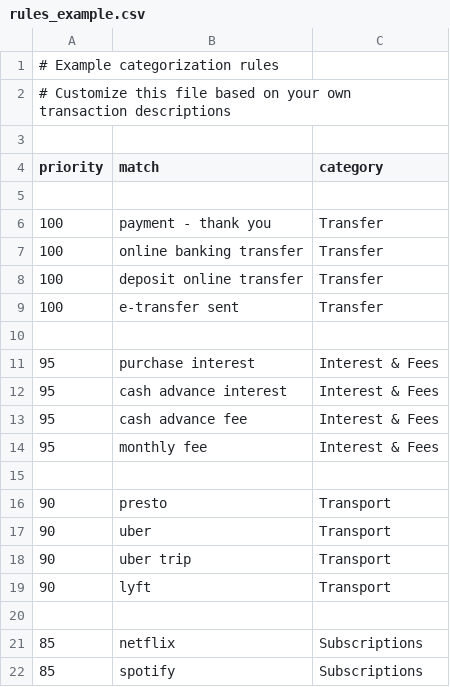
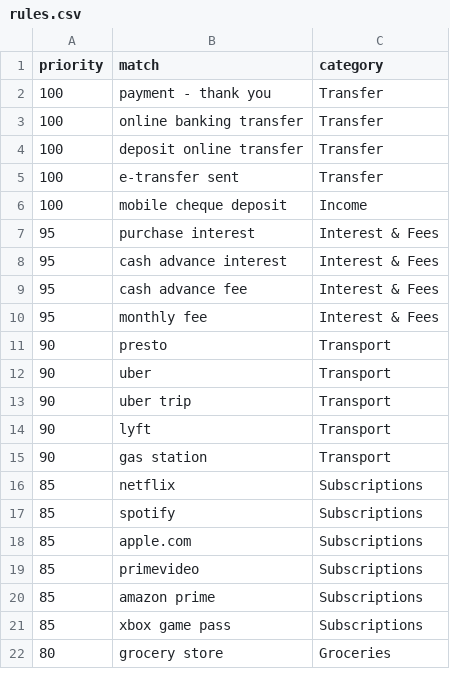
Before and after one commit to Patuqueso/Personal-finance-dashboard, a CSV file: data/rules.csv (was data/rules_example.csv), drawn as a sheet; only a part is shown; the shorter side is filled out with more unchanged rows; the diff covers the shown part only.

```diff
--- a/data/rules_example.csv
+++ b/data/rules.csv
@@ -1,6 +1,2 @@
-# Example categorization rules
-# Customize this file based on your own transaction descriptions
-
 priority,match,category
-
 100,payment - thank you,Transfer
@@ -9,3 +5,3 @@ priority,match,category
 100,e-transfer sent,Transfer
-
+100,mobile cheque deposit,Income
 95,purchase interest,Interest & Fees
@@ -14,3 +10,2 @@ priority,match,category
 95,monthly fee,Interest & Fees
-
 90,presto,Transport
@@ -19,3 +14,3 @@ priority,match,category
 90,lyft,Transport
-
+90,gas station,Transport
 85,netflix,Subscriptions
```
Also changed, not shown: 8 removed rows and 3 edited cells elsewhere in this file, data/transactions/transaction_example.csv, 5 other files.
